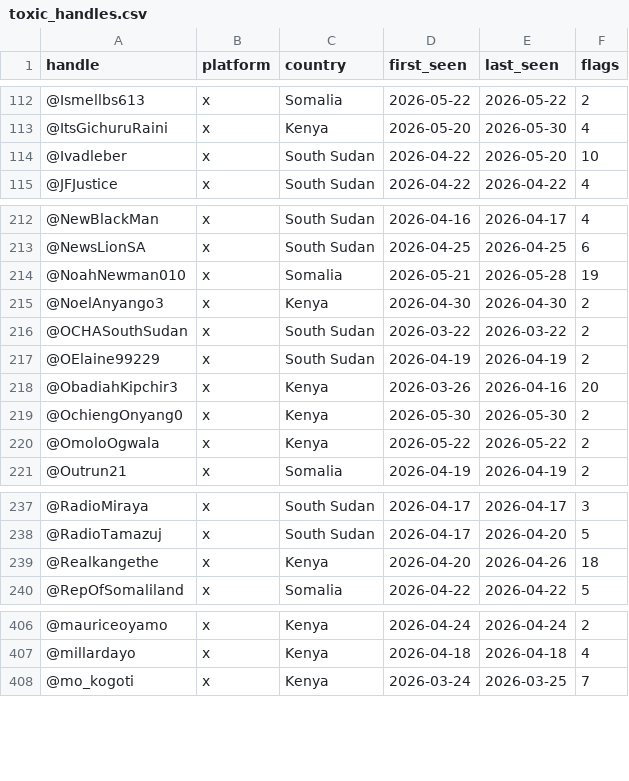
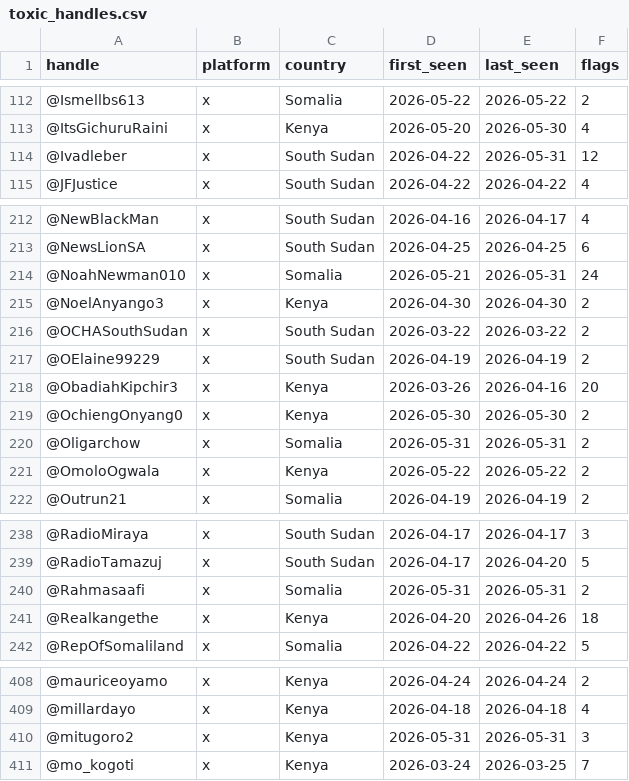
Before and after one commit to KSvend/IRIS, a CSV file: monitoring/autolearn/toxic_handles.csv, drawn as a sheet; only a part is shown, gaps mark what is left out; the diff covers the shown part only.

```diff
--- a/monitoring/autolearn/toxic_handles.csv
+++ b/monitoring/autolearn/toxic_handles.csv
@@ -113,3 +113,3 @@ handle,platform,country,first_seen,last_seen,flags
 @ItsGichuruRaini,x,Kenya,2026-05-20,2026-05-30,4
-@Ivadleber,x,South Sudan,2026-04-22,2026-05-20,10
+@Ivadleber,x,South Sudan,2026-04-22,2026-05-31,12
 @JFJustice,x,South Sudan,2026-04-22,2026-04-22,4
@@ -213,3 +213,3 @@ handle,platform,country,first_seen,last_seen,flags
 @NewsLionSA,x,South Sudan,2026-04-25,2026-04-25,6
-@NoahNewman010,x,Somalia,2026-05-21,2026-05-28,19
+@NoahNewman010,x,Somalia,2026-05-21,2026-05-31,24
 @NoelAnyango3,x,Kenya,2026-04-30,2026-04-30,2
@@ -219,2 +219,3 @@ handle,platform,country,first_seen,last_seen,flags
 @OchiengOnyang0,x,Kenya,2026-05-30,2026-05-30,2
+@Oligarchow,x,Somalia,2026-05-31,2026-05-31,2
 @OmoloOgwala,x,Kenya,2026-05-22,2026-05-22,2
@@ -238,2 +239,3 @@ handle,platform,country,first_seen,last_seen,flags
 @RadioTamazuj,x,South Sudan,2026-04-17,2026-04-20,5
+@Rahmasaafi,x,Somalia,2026-05-31,2026-05-31,2
 @Realkangethe,x,Kenya,2026-04-20,2026-04-26,18
@@ -407,2 +409,3 @@ handle,platform,country,first_seen,last_seen,flags
 @millardayo,x,Kenya,2026-04-18,2026-04-18,4
+@mitugoro2,x,Kenya,2026-05-31,2026-05-31,3
 @mo_kogoti,x,Kenya,2026-03-24,2026-03-25,7
```
Also changed, not shown: 4 edited cells elsewhere in this file, monitoring/autolearn/learned_keywords_hs.csv, monitoring/autolearn/narrative_discoveries.csv, 8 other files.
